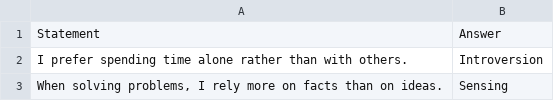
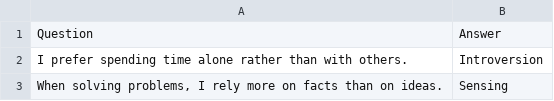
Before and after one commit to miamsi/chatbot, a CSV file: faq.csv, drawn as a sheet; only a part is shown.

Commit message:
Update faq.csv

```diff
--- a/faq.csv
+++ b/faq.csv
@@ -1,2 +1,2 @@
-Statement,Answer
+Question,Answer
 I prefer spending time alone rather than with others.,Introversion
```
